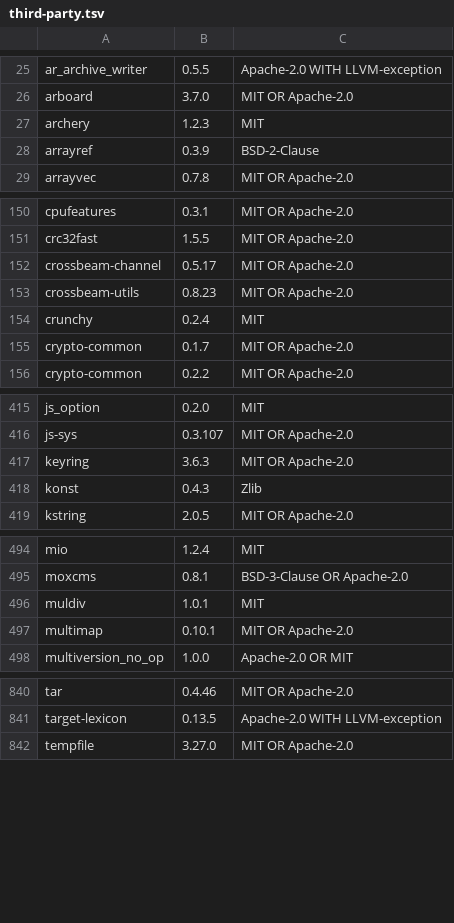
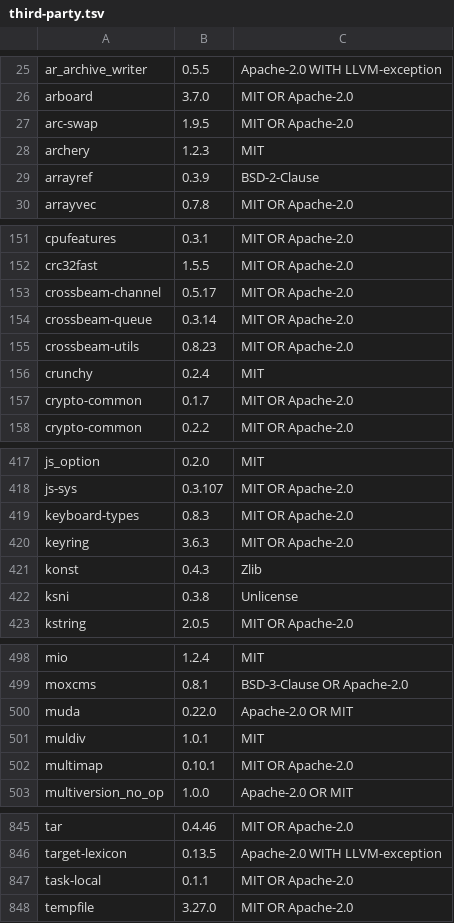
Before and after one commit to m43i/better-matrix, a TSV file: apps/desktop/assets/third-party.tsv, drawn as a sheet; only a part is shown, gaps mark what is left out; the diff covers the shown part only; the diff names each change by its address in the sheet, - before the commit and + after, or states it on an @@ line.

Commit message:
feat(desktop): close to the system tray (#98)

```diff
--- a/apps/desktop/assets/third-party.tsv
+++ b/apps/desktop/assets/third-party.tsv
+row 27: arc-swap | 1.9.5 | MIT OR Apache-2.0
+row 154: crossbeam-queue | 0.3.14 | MIT OR Apache-2.0
+row 419: keyboard-types | 0.8.3 | MIT OR Apache-2.0
+row 422: ksni | 0.3.8 | Unlicense
+row 500: muda | 0.22.0 | Apache-2.0 OR MIT
+row 847: task-local | 0.1.1 | MIT OR Apache-2.0
```
Also changed, not shown: 1 added row elsewhere in this file, 18 other files.
